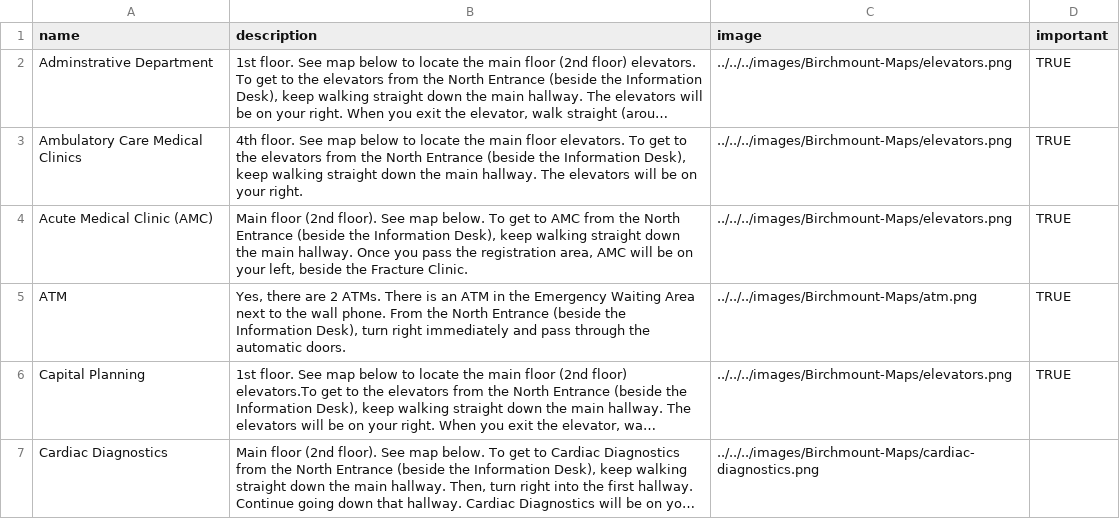
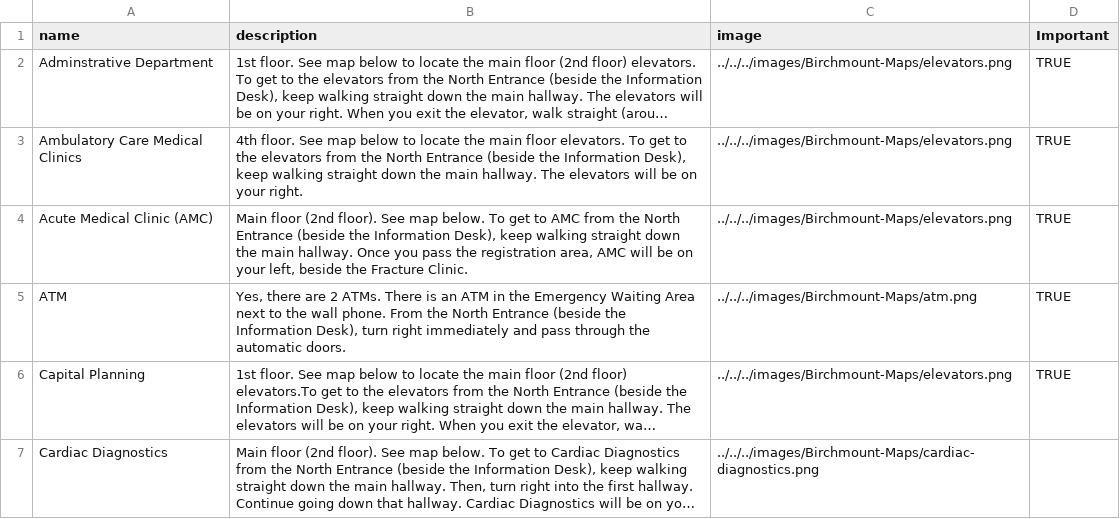
Before and after one commit to kailinchu/wayfinder, a CSV file: client/public/data/birchmount_data.csv, drawn as a sheet; only a part is shown; long unchanged cells end in …; the diff names each change by its address in the sheet, - before the commit and + after, or states it on an @@ line.

Commit message:
bircmount important lang

```diff
--- a/client/public/data/birchmount_data.csv
+++ b/client/public/data/birchmount_data.csv
-D1: important
+D1: Important
```
